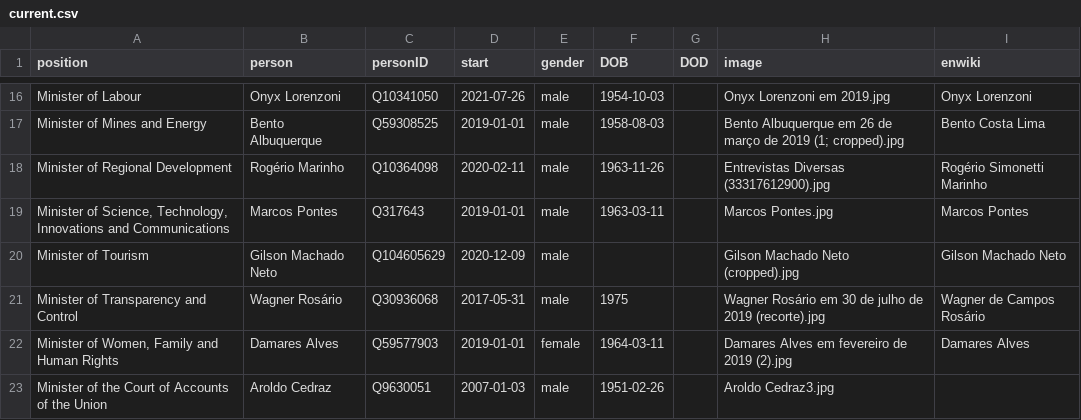
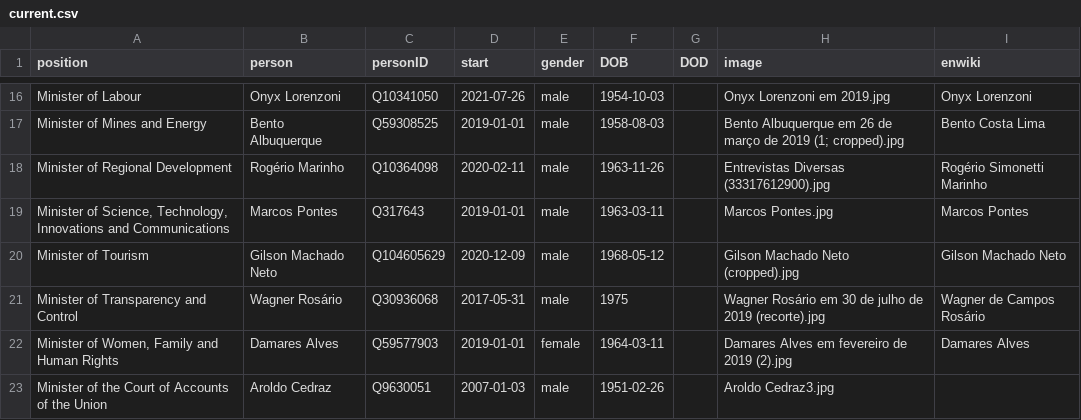
Before and after one commit to every-politician-scrapers/brazil-ministers, a CSV file: html/current.csv, drawn as a sheet; only a part is shown, gaps mark what is left out.

Commit message:
HTML update

```diff
--- a/html/current.csv
+++ b/html/current.csv
@@ -19,3 +19,3 @@ Minister of Regional Development,Rogério Marinho,Q10364098,2020-02-11,male,1963
 "Minister of Science, Technology, Innovations and Communications",Marcos Pontes,Q317643,2019-01-01,male,1963-03-11,,Marcos Pontes.jpg,Marcos Pontes
-Minister of Tourism,Gilson Machado Neto,Q104605629,2020-12-09,male,,,Gilson Machado Neto (cropped).jpg,Gilson Machado Neto
+Minister of Tourism,Gilson Machado Neto,Q104605629,2020-12-09,male,1968-05-12,,Gilson Machado Neto (cropped).jpg,Gilson Machado Neto
 Minister of Transparency and Control,Wagner Rosário,Q30936068,2017-05-31,male,1975,,Wagner Rosário em 30 de julho de 2019 (recorte).jpg,Wagner de Campos Rosário
```
